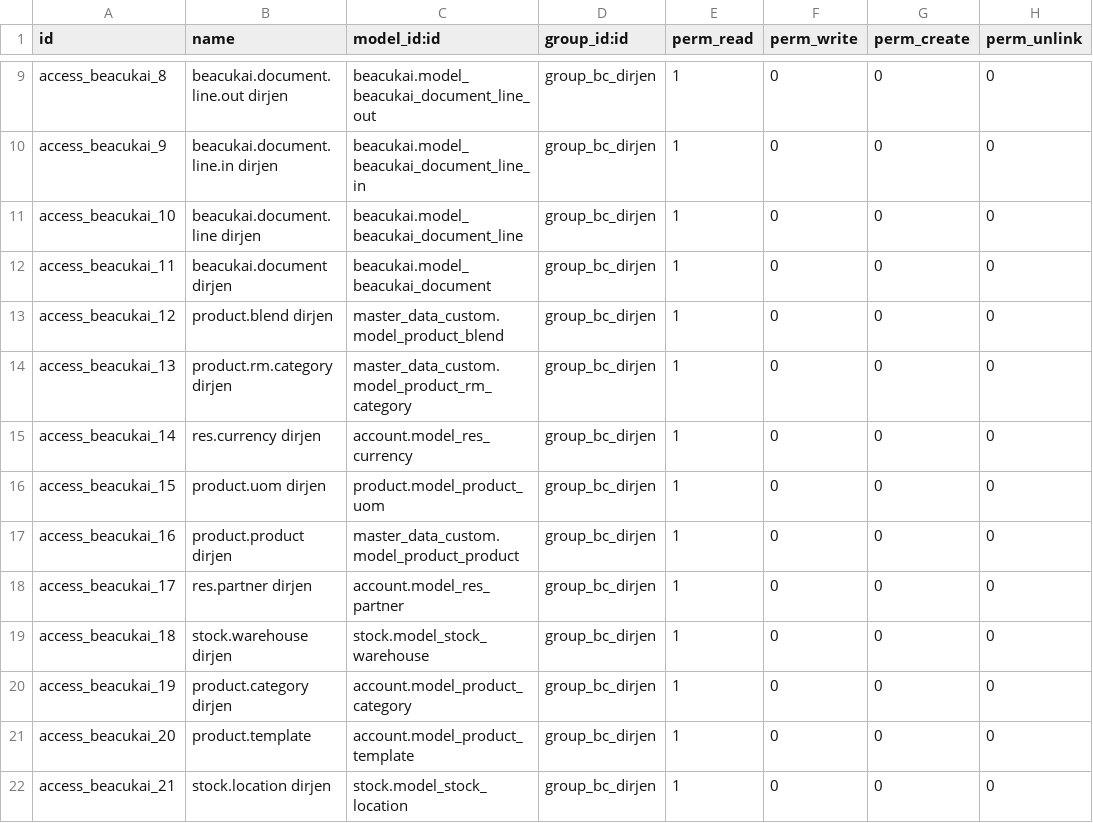
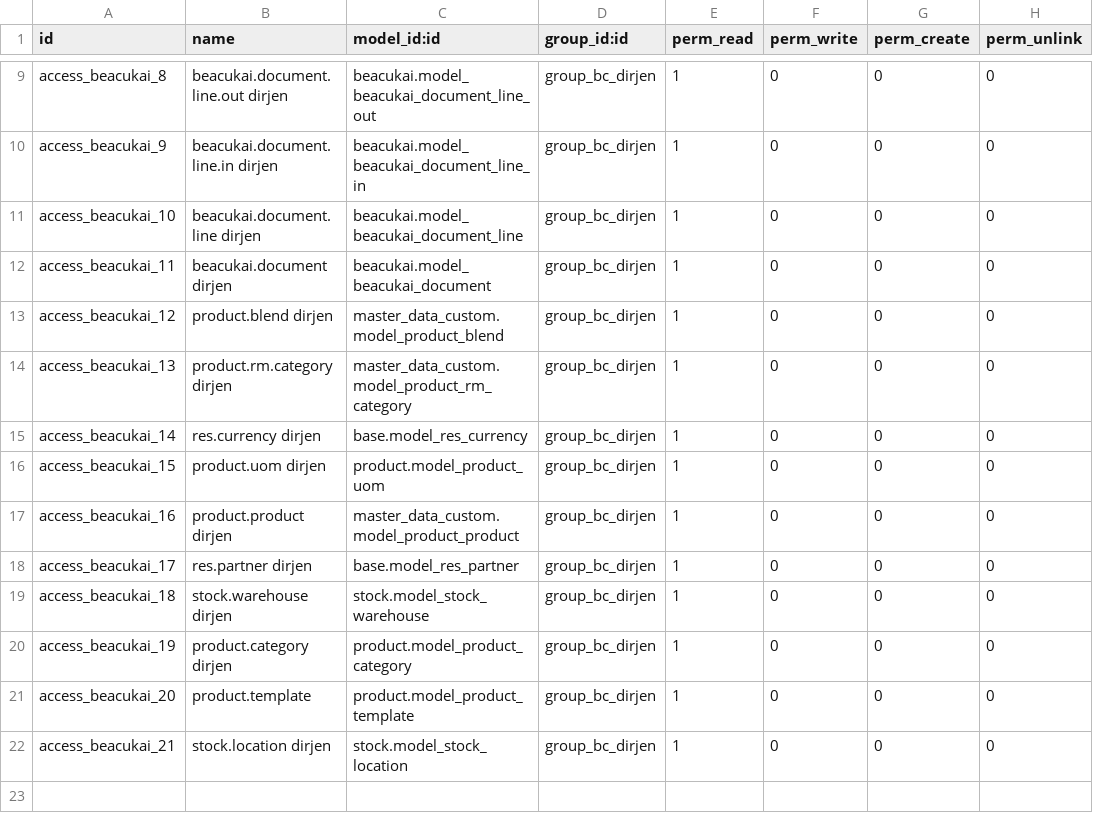
Before and after one commit to hendrasaputra0501/ddst2, a CSV file: beacukai/security/ir.model.access.csv, drawn as a sheet; only a part is shown, gaps mark what is left out.

```diff
--- a/beacukai/security/ir.model.access.csv
+++ b/beacukai/security/ir.model.access.csv
@@ -14,9 +14,9 @@ access_beacukai_12,product.blend dirjen,master_data_custom.model_product_blend,g
 access_beacukai_13,product.rm.category dirjen,master_data_custom.model_product_rm_category,group_bc_dirjen,1,0,0,0
-access_beacukai_14,res.currency dirjen,account.model_res_currency,group_bc_dirjen,1,0,0,0
+access_beacukai_14,res.currency dirjen,base.model_res_currency,group_bc_dirjen,1,0,0,0
 access_beacukai_15,product.uom dirjen,product.model_product_uom,group_bc_dirjen,1,0,0,0
 access_beacukai_16,product.product dirjen,master_data_custom.model_product_product,group_bc_dirjen,1,0,0,0
-access_beacukai_17,res.partner dirjen,account.model_res_partner,group_bc_dirjen,1,0,0,0
+access_beacukai_17,res.partner dirjen,base.model_res_partner,group_bc_dirjen,1,0,0,0
 access_beacukai_18,stock.warehouse dirjen,stock.model_stock_warehouse,group_bc_dirjen,1,0,0,0
-access_beacukai_19,product.category dirjen,account.model_product_category,group_bc_dirjen,1,0,0,0
-access_beacukai_20,product.template,account.model_product_template,group_bc_dirjen,1,0,0,0
+access_beacukai_19,product.category dirjen,product.model_product_category,group_bc_dirjen,1,0,0,0
+access_beacukai_20,product.template,product.model_product_template,group_bc_dirjen,1,0,0,0
 access_beacukai_21,stock.location dirjen,stock.model_stock_location,group_bc_dirjen,1,0,0,0
```
Also changed, not shown: beacukai_stock_custom/security/ir.model.access.csv, 16 other files.
